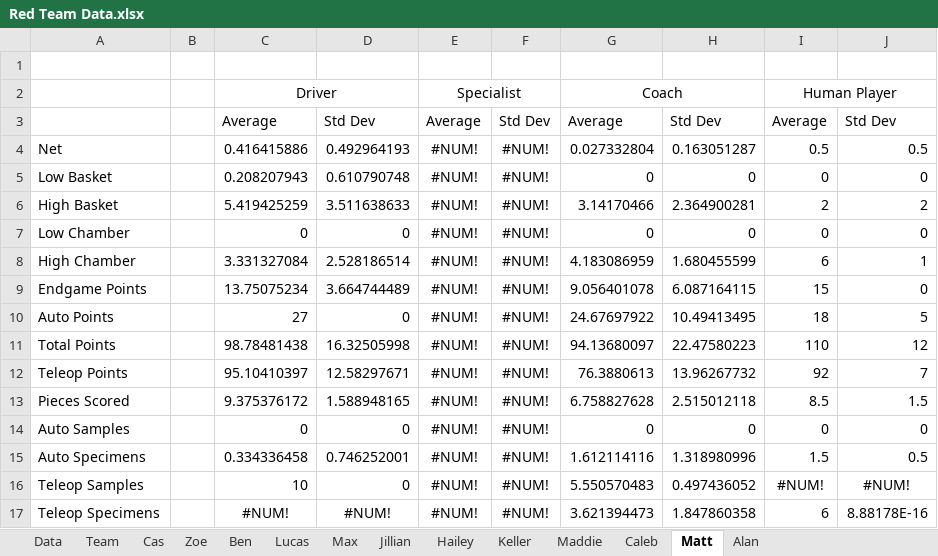
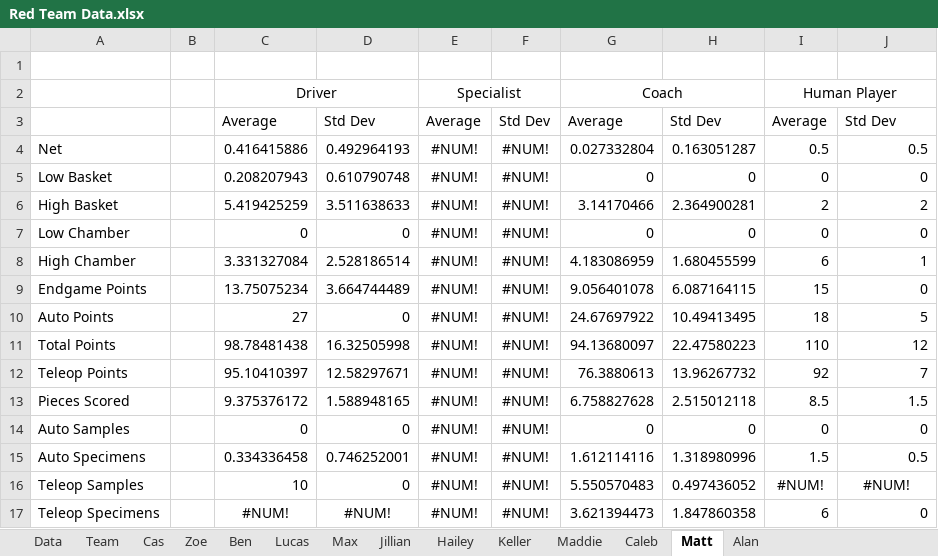
Before and after one commit to mahall05/FTC-Stats-2024, an Excel workbook: FTC Stats 2024/Red Team Data.xlsx, sheet Matt, drawn as a sheet; values as stored, in another font and other column widths than the file's, no borders; the diff names each change by its address in the sheet, - before the commit and + after, or states it on an @@ line.

Commit message:
Oh my gosh I didn't ruin it
It's much harder to tell what data is where but it is condensed in nice little arrays so that's better? Right?

```diff
--- a/FTC Stats 2024/Red Team Data.xlsx (sheet Matt)
+++ b/FTC Stats 2024/Red Team Data.xlsx (sheet Matt)
-J17: 8.88178E-16
+J17: 0
```
Also changed, not shown: 4 other files.
